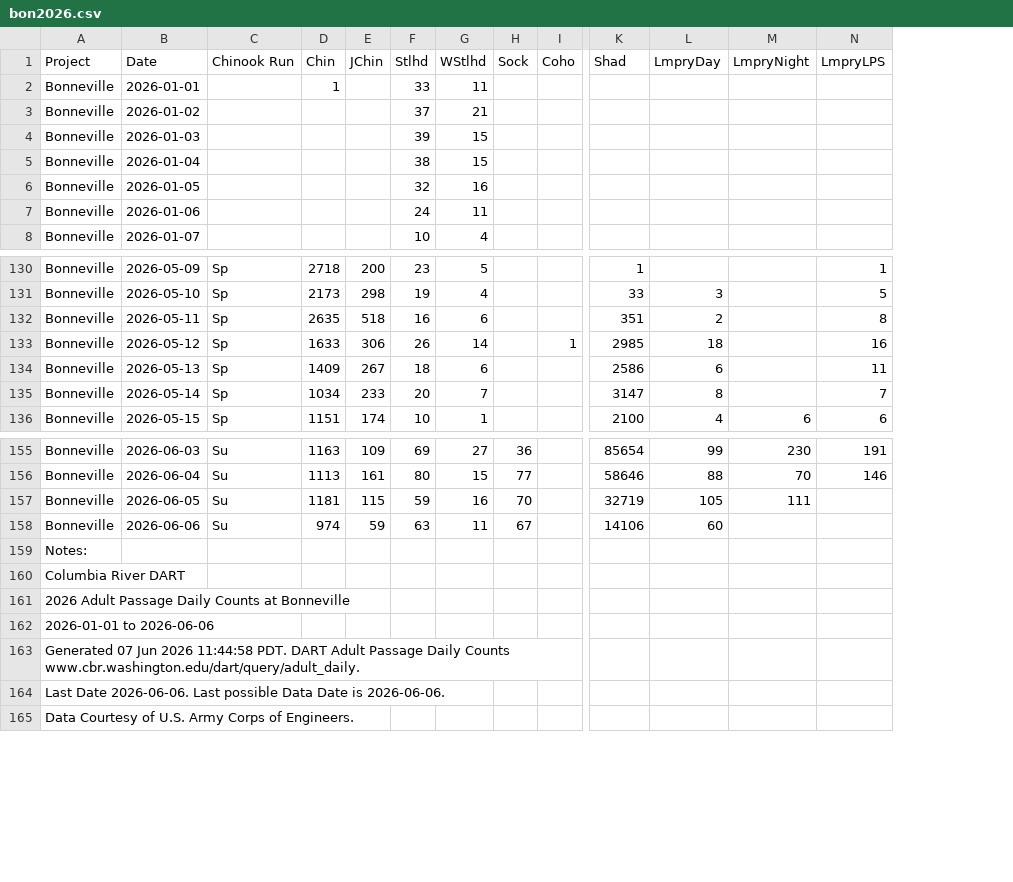
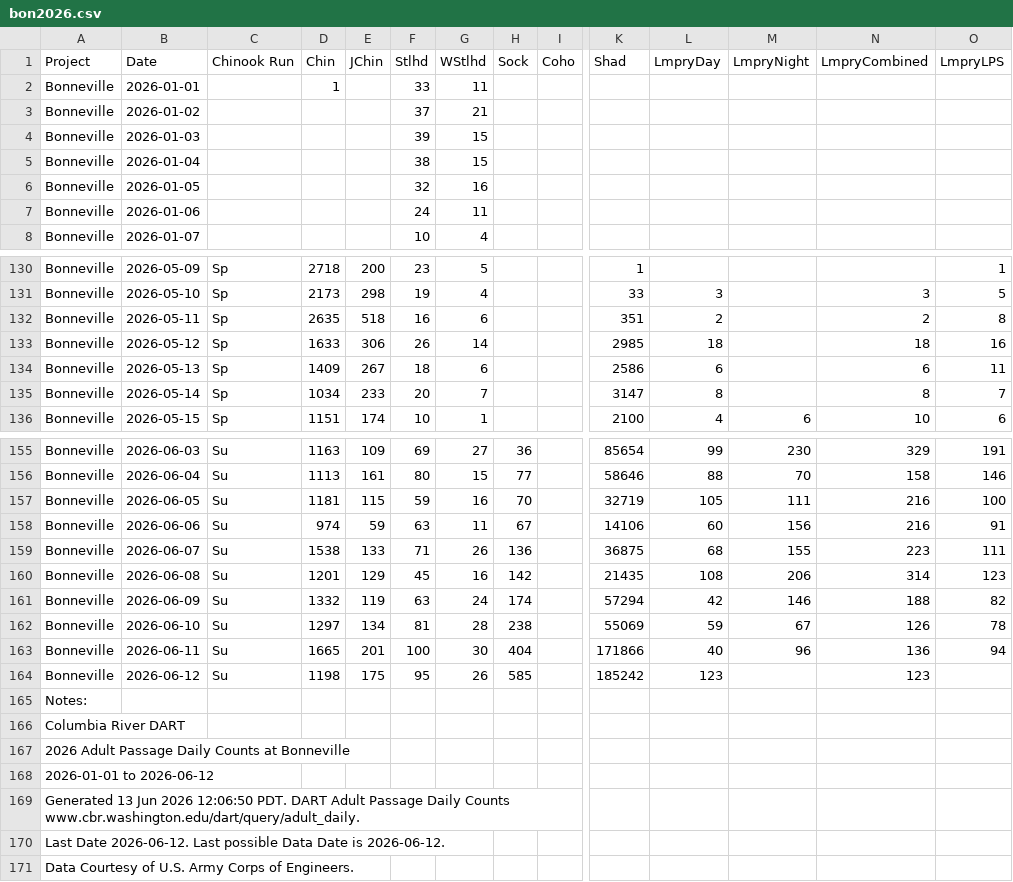
Before and after one commit to liu-zoe/orcasalmon, a CSV file: data/bonchinook/bon2026.csv, drawn as a sheet; only a part is shown, gaps mark what is left out; addresses are those after the commit; rows hold the shown columns only; the diff names each change by its address in the sheet, - before the commit and + after, or states it on an @@ line.

Commit message:
data update

```diff
--- a/data/bonchinook/bon2026.csv
+++ b/data/bonchinook/bon2026.csv
+column N (LmpryCombined), rows 131-136: 3 | 2 | 18 | 6 | 8 | 10; rows 155-158: 329 | 158 | 216 | 216
-I133 (Coho): 1
+I133 (Coho): (empty)
-O157 (LmpryLPS): (empty)
+O157 (LmpryLPS): 100
-M158 (LmpryNight): (empty)
+M158 (LmpryNight): 156
-O158 (LmpryLPS): (empty)
+O158 (LmpryLPS): 91
+row 159: Bonneville | 2026-06-07 | Su | 1538 | 133 | 71 | 26 | 136 |  | 36875 | 68 | 155 | 223 | 111
+row 160: Bonneville | 2026-06-08 | Su | 1201 | 129 | 45 | 16 | 142 |  | 21435 | 108 | 206 | 314 | 123
+row 161: Bonneville | 2026-06-09 | Su | 1332 | 119 | 63 | 24 | 174 |  | 57294 | 42 | 146 | 188 | 82
+row 162: Bonneville | 2026-06-10 | Su | 1297 | 134 | 81 | 28 | 238 |  | 55069 | 59 | 67 | 126 | 78
+row 163: Bonneville | 2026-06-11 | Su | 1665 | 201 | 100 | 30 | 404 |  | 171866 | 40 | 96 | 136 | 94
+row 164: Bonneville | 2026-06-12 | Su | 1198 | 175 | 95 | 26 | 585 |  | 185242 | 123 |  | 123
-A168 (Project): 2026-01-01 to 2026-06-06
+A168 (Project): 2026-01-01 to 2026-06-12
-A169 (Project): Generated 07 Jun 2026 11:44:58 PDT. DART…
+A169 (Project): Generated 13 Jun 2026 12:06:50 PDT. DART…
-A170 (Project): Last Date 2026-06-06. Last possible Data Date is 2026-06-06.
+A170 (Project): Last Date 2026-06-12. Last possible Data Date is 2026-06-12.
```
Also changed, not shown: data/foschinook/fos2026.csv, 2 other files.
